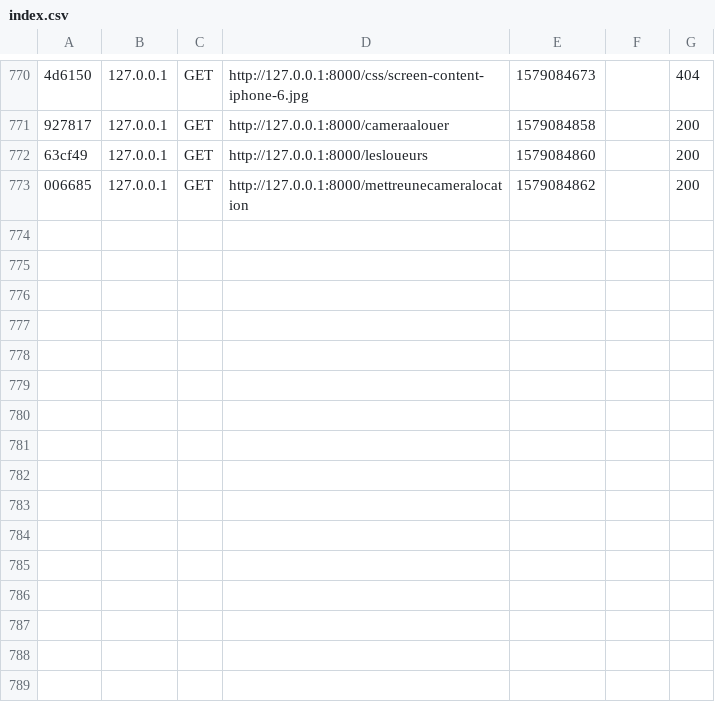
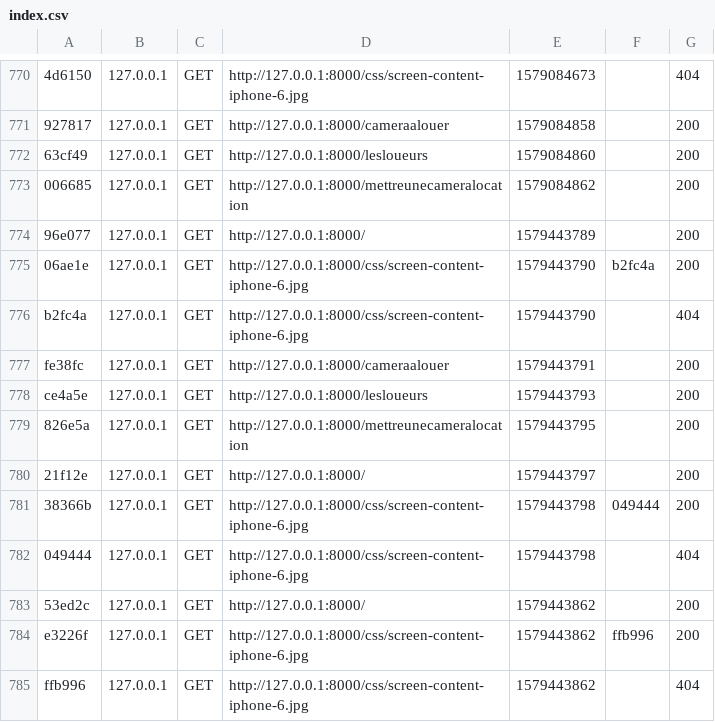
Before and after one commit to Sixeye/RENTACAM, a CSV file: var/cache/dev/profiler/index.csv, drawn as a sheet; only a part is shown, gaps mark what is left out; the diff names each change by its address in the sheet, - before the commit and + after, or states it on an @@ line.

```diff
--- a/var/cache/dev/profiler/index.csv
+++ b/var/cache/dev/profiler/index.csv
+row 774: 96e077 | 127.0.0.1 | GET | http://127.0.0.1:8000/ | 1579443789 |  | 200
+row 775: 06ae1e | 127.0.0.1 | GET | http://127.0.0.1:8000/css/screen-content-iphone-6.jpg | 1579443790 | b2fc4a | 200
+row 776: b2fc4a | 127.0.0.1 | GET | http://127.0.0.1:8000/css/screen-content-iphone-6.jpg | 1579443790 |  | 404
+row 777: fe38fc | 127.0.0.1 | GET | http://127.0.0.1:8000/cameraalouer | 1579443791 |  | 200
+row 778: ce4a5e | 127.0.0.1 | GET | http://127.0.0.1:8000/lesloueurs | 1579443793 |  | 200
+row 779: 826e5a | 127.0.0.1 | GET | http://127.0.0.1:8000/mettreunecameralocation | 1579443795 |  | 200
+row 780: 21f12e | 127.0.0.1 | GET | http://127.0.0.1:8000/ | 1579443797 |  | 200
+row 781: 38366b | 127.0.0.1 | GET | http://127.0.0.1:8000/css/screen-content-iphone-6.jpg | 1579443798 | 049444 | 200
+row 782: 049444 | 127.0.0.1 | GET | http://127.0.0.1:8000/css/screen-content-iphone-6.jpg | 1579443798 |  | 404
+row 783: 53ed2c | 127.0.0.1 | GET | http://127.0.0.1:8000/ | 1579443862 |  | 200
+row 784: e3226f | 127.0.0.1 | GET | http://127.0.0.1:8000/css/screen-content-iphone-6.jpg | 1579443862 | ffb996 | 200
+row 785: ffb996 | 127.0.0.1 | GET | http://127.0.0.1:8000/css/screen-content-iphone-6.jpg | 1579443862 |  | 404
```
Also changed, not shown: 14 other files.
